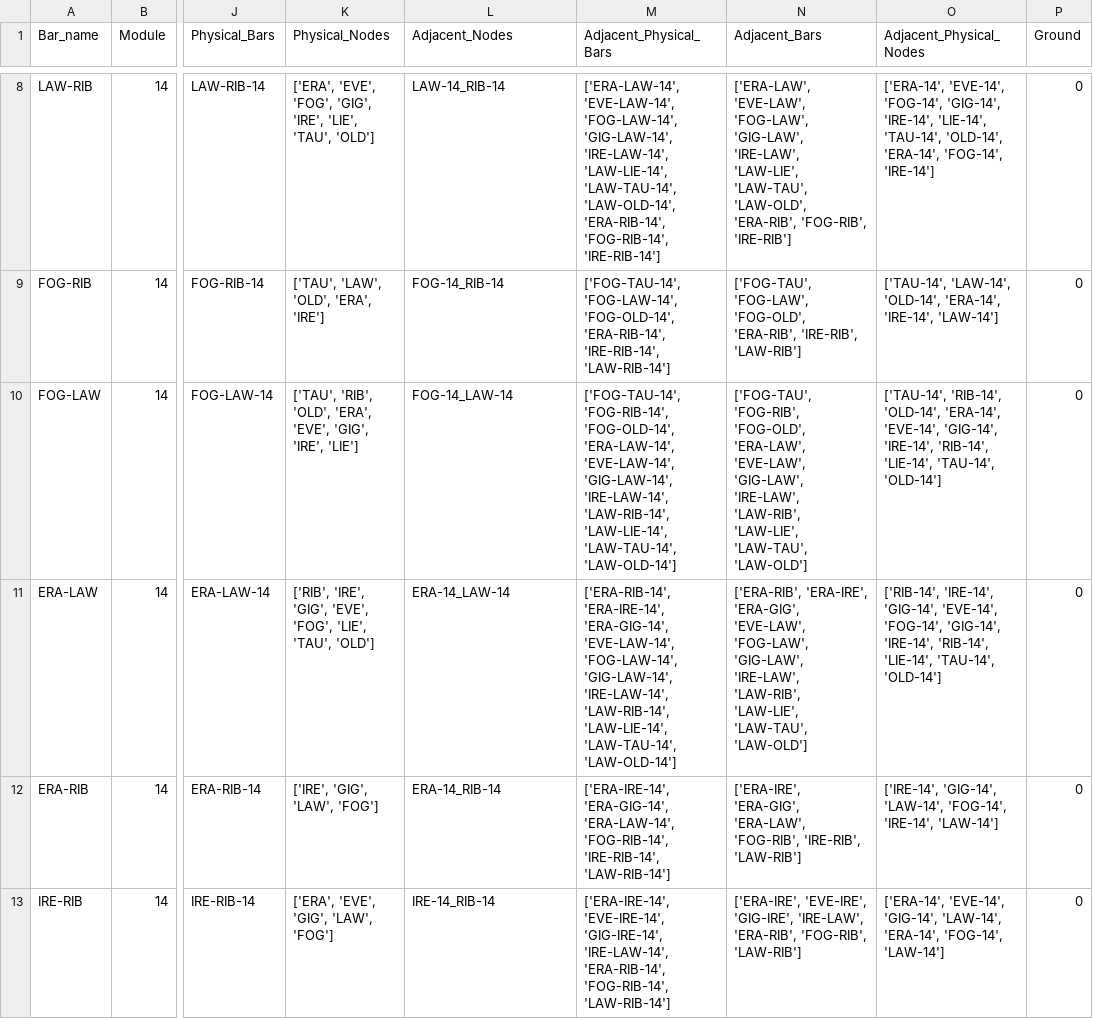
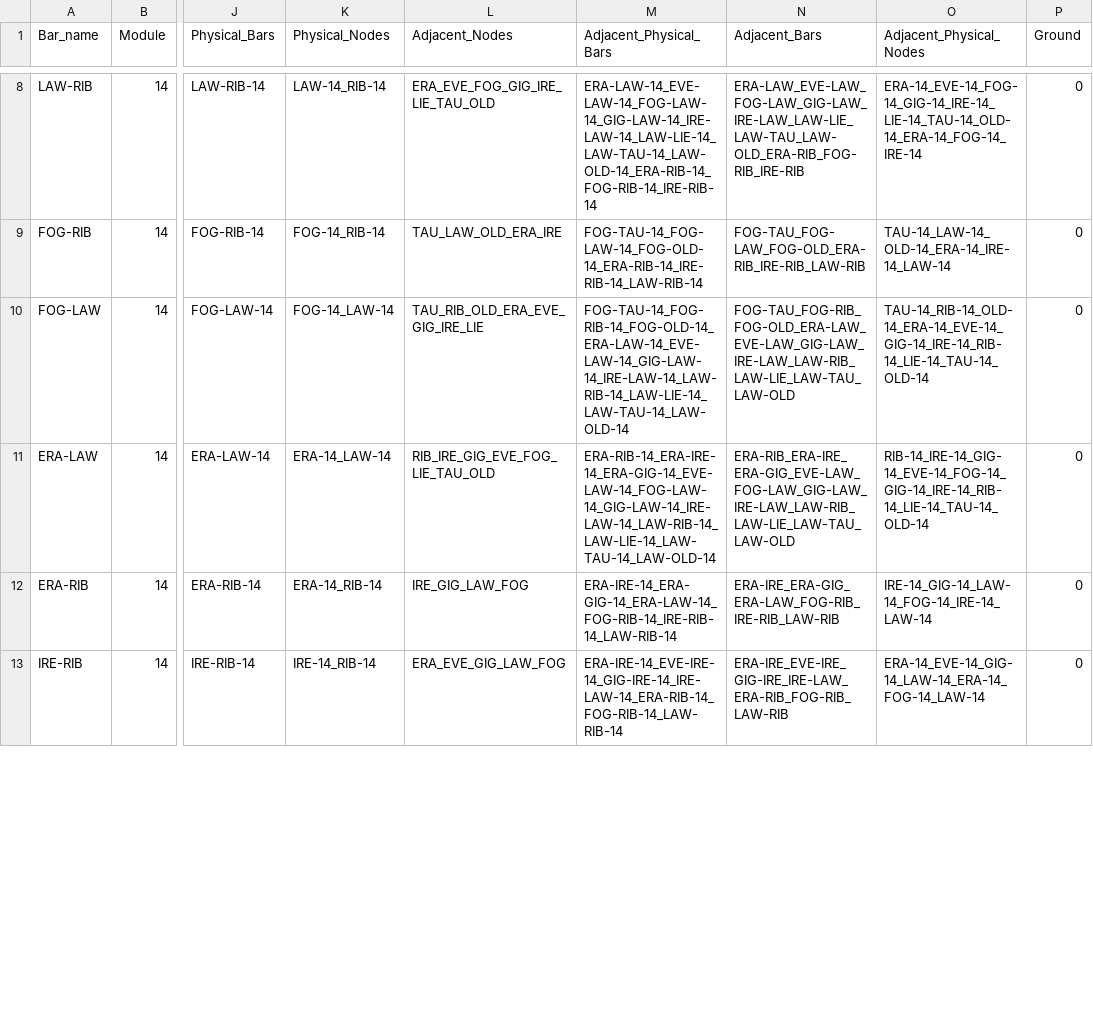
Before and after one commit to DrBrainlove/DBL_LEDcontrol, a CSV file: DBL2_lighting/mapping_datasets/Module_14/Model_Bar_Info.csv, drawn as a sheet; only a part is shown, gaps mark what is left out; the diff covers the shown part only; the diff names each change by its address in the sheet, - before the commit and + after, or states it on an @@ line.

Commit message:
fixed adjacent_nodes and bars on node and bar models

```diff
--- a/DBL2_lighting/mapping_datasets/Module_14/Model_Bar_Info.csv
+++ b/DBL2_lighting/mapping_datasets/Module_14/Model_Bar_Info.csv
-K8 (Physical_Nodes): ['ERA', 'EVE', 'FOG', 'GIG', 'IRE', 'LIE', 'TAU', 'OLD']
+K8 (Physical_Nodes): LAW-14_RIB-14
-L8 (Adjacent_Nodes): LAW-14_RIB-14
+L8 (Adjacent_Nodes): ERA_EVE_FOG_GIG_IRE_LIE_TAU_OLD
-M8 (Adjacent_Physical_Bars): ['ERA-LAW-14', 'EVE-LAW-14', 'FOG-LAW-14', 'GIG-LAW-14', 'IRE-LAW-14', 'LAW-LIE-14', 'LAW-TAU-14', 'LAW-OLD-14', 'ERA-RIB-14', 'FOG-RIB-14', 'IRE-RIB-14']
+M8 (Adjacent_Physical_Bars): ERA-LAW-14_EVE-LAW-14_FOG-LAW-14_GIG-LAW-14_IRE-LAW-14_LAW-LIE-14_LAW-TAU-14_LAW-OLD-14_ERA-RIB-14_FOG-RIB-14_IRE-RIB-14
-N8 (Adjacent_Bars): ['ERA-LAW', 'EVE-LAW', 'FOG-LAW', 'GIG-LAW', 'IRE-LAW', 'LAW-LIE', 'LAW-TAU', 'LAW-OLD', 'ERA-RIB', 'FOG-RIB', 'IRE-RIB']
+N8 (Adjacent_Bars): ERA-LAW_EVE-LAW_FOG-LAW_GIG-LAW_IRE-LAW_LAW-LIE_LAW-TAU_LAW-OLD_ERA-RIB_FOG-RIB_IRE-RIB
-O8 (Adjacent_Physical_Nodes): ['ERA-14', 'EVE-14', 'FOG-14', 'GIG-14', 'IRE-14', 'LIE-14', 'TAU-14', 'OLD-14', 'ERA-14', 'FOG-14', 'IRE-14']
+O8 (Adjacent_Physical_Nodes): ERA-14_EVE-14_FOG-14_GIG-14_IRE-14_LIE-14_TAU-14_OLD-14_ERA-14_FOG-14_IRE-14
-K9 (Physical_Nodes): ['TAU', 'LAW', 'OLD', 'ERA', 'IRE']
+K9 (Physical_Nodes): FOG-14_RIB-14
-L9 (Adjacent_Nodes): FOG-14_RIB-14
+L9 (Adjacent_Nodes): TAU_LAW_OLD_ERA_IRE
-M9 (Adjacent_Physical_Bars): ['FOG-TAU-14', 'FOG-LAW-14', 'FOG-OLD-14', 'ERA-RIB-14', 'IRE-RIB-14', 'LAW-RIB-14']
+M9 (Adjacent_Physical_Bars): FOG-TAU-14_FOG-LAW-14_FOG-OLD-14_ERA-RIB-14_IRE-RIB-14_LAW-RIB-14
-N9 (Adjacent_Bars): ['FOG-TAU', 'FOG-LAW', 'FOG-OLD', 'ERA-RIB', 'IRE-RIB', 'LAW-RIB']
+N9 (Adjacent_Bars): FOG-TAU_FOG-LAW_FOG-OLD_ERA-RIB_IRE-RIB_LAW-RIB
-O9 (Adjacent_Physical_Nodes): ['TAU-14', 'LAW-14', 'OLD-14', 'ERA-14', 'IRE-14', 'LAW-14']
+O9 (Adjacent_Physical_Nodes): TAU-14_LAW-14_OLD-14_ERA-14_IRE-14_LAW-14
-K10 (Physical_Nodes): ['TAU', 'RIB', 'OLD', 'ERA', 'EVE', 'GIG', 'IRE', 'LIE']
+K10 (Physical_Nodes): FOG-14_LAW-14
-L10 (Adjacent_Nodes): FOG-14_LAW-14
+L10 (Adjacent_Nodes): TAU_RIB_OLD_ERA_EVE_GIG_IRE_LIE
-M10 (Adjacent_Physical_Bars): ['FOG-TAU-14', 'FOG-RIB-14', 'FOG-OLD-14', 'ERA-LAW-14', 'EVE-LAW-14', 'GIG-LAW-14', 'IRE-LAW-14', 'LAW-RIB-14', 'LAW-LIE-14', 'LAW-TAU-14', 'LAW-OLD-14']
+M10 (Adjacent_Physical_Bars): FOG-TAU-14_FOG-RIB-14_FOG-OLD-14_ERA-LAW-14_EVE-LAW-14_GIG-LAW-14_IRE-LAW-14_LAW-RIB-14_LAW-LIE-14_LAW-TAU-14_LAW-OLD-14
-N10 (Adjacent_Bars): ['FOG-TAU', 'FOG-RIB', 'FOG-OLD', 'ERA-LAW', 'EVE-LAW', 'GIG-LAW', 'IRE-LAW', 'LAW-RIB', 'LAW-LIE', 'LAW-TAU', 'LAW-OLD']
+N10 (Adjacent_Bars): FOG-TAU_FOG-RIB_FOG-OLD_ERA-LAW_EVE-LAW_GIG-LAW_IRE-LAW_LAW-RIB_LAW-LIE_LAW-TAU_LAW-OLD
-O10 (Adjacent_Physical_Nodes): ['TAU-14', 'RIB-14', 'OLD-14', 'ERA-14', 'EVE-14', 'GIG-14', 'IRE-14', 'RIB-14', 'LIE-14', 'TAU-14', 'OLD-14']
+O10 (Adjacent_Physical_Nodes): TAU-14_RIB-14_OLD-14_ERA-14_EVE-14_GIG-14_IRE-14_RIB-14_LIE-14_TAU-14_OLD-14
-K11 (Physical_Nodes): ['RIB', 'IRE', 'GIG', 'EVE', 'FOG', 'LIE', 'TAU', 'OLD']
+K11 (Physical_Nodes): ERA-14_LAW-14
-L11 (Adjacent_Nodes): ERA-14_LAW-14
+L11 (Adjacent_Nodes): RIB_IRE_GIG_EVE_FOG_LIE_TAU_OLD
-M11 (Adjacent_Physical_Bars): ['ERA-RIB-14', 'ERA-IRE-14', 'ERA-GIG-14', 'EVE-LAW-14', 'FOG-LAW-14', 'GIG-LAW-14', 'IRE-LAW-14', 'LAW-RIB-14', 'LAW-LIE-14', 'LAW-TAU-14', 'LAW-OLD-14']
+M11 (Adjacent_Physical_Bars): ERA-RIB-14_ERA-IRE-14_ERA-GIG-14_EVE-LAW-14_FOG-LAW-14_GIG-LAW-14_IRE-LAW-14_LAW-RIB-14_LAW-LIE-14_LAW-TAU-14_LAW-OLD-14
-N11 (Adjacent_Bars): ['ERA-RIB', 'ERA-IRE', 'ERA-GIG', 'EVE-LAW', 'FOG-LAW', 'GIG-LAW', 'IRE-LAW', 'LAW-RIB', 'LAW-LIE', 'LAW-TAU', 'LAW-OLD']
+N11 (Adjacent_Bars): ERA-RIB_ERA-IRE_ERA-GIG_EVE-LAW_FOG-LAW_GIG-LAW_IRE-LAW_LAW-RIB_LAW-LIE_LAW-TAU_LAW-OLD
-O11 (Adjacent_Physical_Nodes): ['RIB-14', 'IRE-14', 'GIG-14', 'EVE-14', 'FOG-14', 'GIG-14', 'IRE-14', 'RIB-14', 'LIE-14', 'TAU-14', 'OLD-14']
+O11 (Adjacent_Physical_Nodes): RIB-14_IRE-14_GIG-14_EVE-14_FOG-14_GIG-14_IRE-14_RIB-14_LIE-14_TAU-14_OLD-14
-K12 (Physical_Nodes): ['IRE', 'GIG', 'LAW', 'FOG']
+K12 (Physical_Nodes): ERA-14_RIB-14
-L12 (Adjacent_Nodes): ERA-14_RIB-14
+L12 (Adjacent_Nodes): IRE_GIG_LAW_FOG
-M12 (Adjacent_Physical_Bars): ['ERA-IRE-14', 'ERA-GIG-14', 'ERA-LAW-14', 'FOG-RIB-14', 'IRE-RIB-14', 'LAW-RIB-14']
+M12 (Adjacent_Physical_Bars): ERA-IRE-14_ERA-GIG-14_ERA-LAW-14_FOG-RIB-14_IRE-RIB-14_LAW-RIB-14
-N12 (Adjacent_Bars): ['ERA-IRE', 'ERA-GIG', 'ERA-LAW', 'FOG-RIB', 'IRE-RIB', 'LAW-RIB']
+N12 (Adjacent_Bars): ERA-IRE_ERA-GIG_ERA-LAW_FOG-RIB_IRE-RIB_LAW-RIB
-O12 (Adjacent_Physical_Nodes): ['IRE-14', 'GIG-14', 'LAW-14', 'FOG-14', 'IRE-14', 'LAW-14']
+O12 (Adjacent_Physical_Nodes): IRE-14_GIG-14_LAW-14_FOG-14_IRE-14_LAW-14
-K13 (Physical_Nodes): ['ERA', 'EVE', 'GIG', 'LAW', 'FOG']
+K13 (Physical_Nodes): IRE-14_RIB-14
-L13 (Adjacent_Nodes): IRE-14_RIB-14
+L13 (Adjacent_Nodes): ERA_EVE_GIG_LAW_FOG
-M13 (Adjacent_Physical_Bars): ['ERA-IRE-14', 'EVE-IRE-14', 'GIG-IRE-14', 'IRE-LAW-14', 'ERA-RIB-14', 'FOG-RIB-14', 'LAW-RIB-14']
+M13 (Adjacent_Physical_Bars): ERA-IRE-14_EVE-IRE-14_GIG-IRE-14_IRE-LAW-14_ERA-RIB-14_FOG-RIB-14_LAW-RIB-14
-N13 (Adjacent_Bars): ['ERA-IRE', 'EVE-IRE', 'GIG-IRE', 'IRE-LAW', 'ERA-RIB', 'FOG-RIB', 'LAW-RIB']
+N13 (Adjacent_Bars): ERA-IRE_EVE-IRE_GIG-IRE_IRE-LAW_ERA-RIB_FOG-RIB_LAW-RIB
-O13 (Adjacent_Physical_Nodes): ['ERA-14', 'EVE-14', 'GIG-14', 'LAW-14', 'ERA-14', 'FOG-14', 'LAW-14']
+O13 (Adjacent_Physical_Nodes): ERA-14_EVE-14_GIG-14_LAW-14_ERA-14_FOG-14_LAW-14
```
Also changed, not shown: 95 edited cells elsewhere in this file, DBL2_lighting/mapping_datasets/Full_Brain/Model_Node_Info.csv, DBL2_lighting/mapping_datasets/Module_14/Model_Node_Info.csv, 23 other files.
